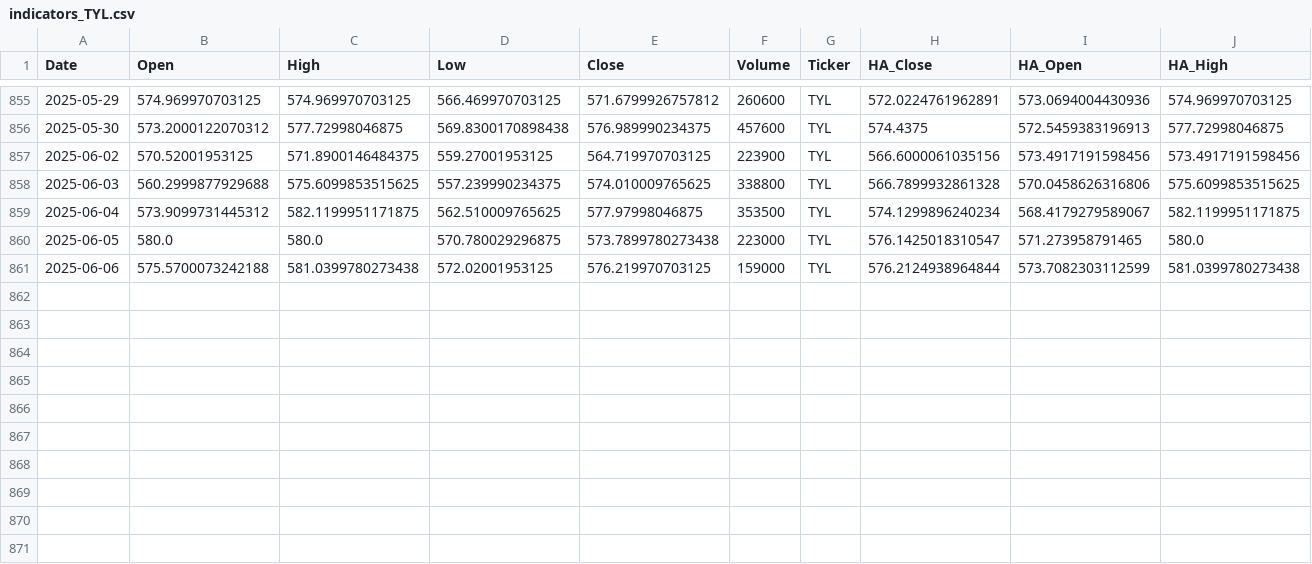
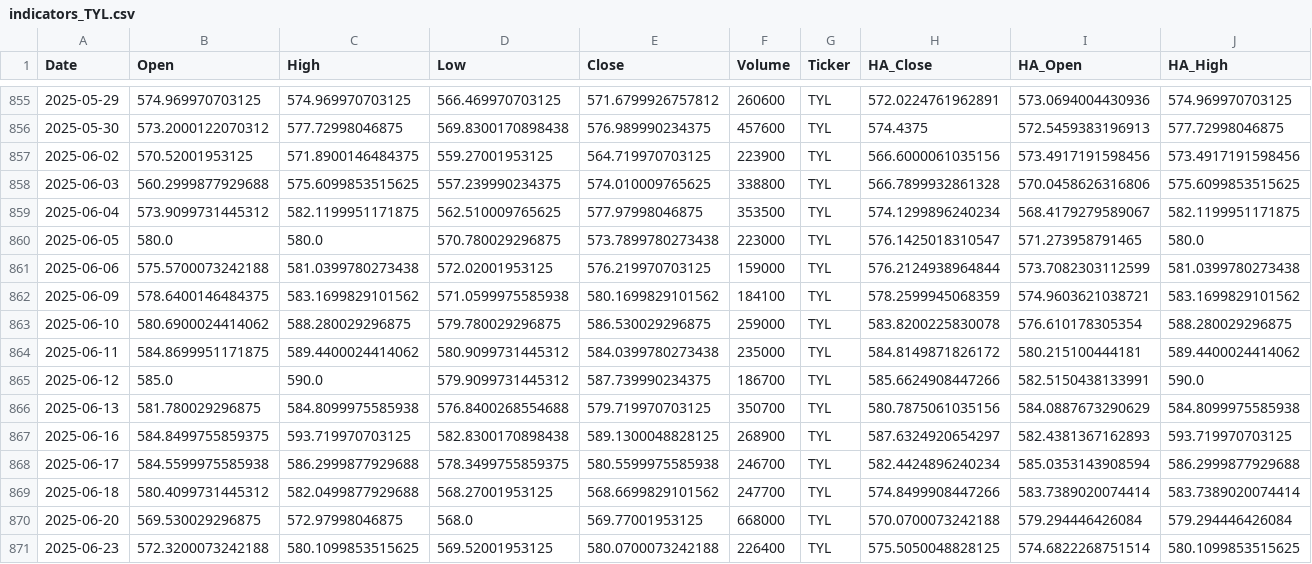
Before and after one commit to zeeshankhan-05/Heiken-Ashi-Backtester, a CSV file: indicators_TYL.csv, drawn as a sheet; only a part is shown, gaps mark what is left out; rows hold the shown columns only; the diff names each change by its address in the sheet, - before the commit and + after, or states it on an @@ line.

```diff
--- a/indicators_TYL.csv
+++ b/indicators_TYL.csv
+row 862: 2025-06-09 | 578.6400146484375 | 583.1699829101562 | 571.0599975585938 | 580.1699829101562 | 184100 | TYL | 578.2599945068359 | 574.9603621038721 | 583.1699829101562
+row 863: 2025-06-10 | 580.6900024414062 | 588.280029296875 | 579.780029296875 | 586.530029296875 | 259000 | TYL | 583.8200225830078 | 576.610178305354 | 588.280029296875
+row 864: 2025-06-11 | 584.8699951171875 | 589.4400024414062 | 580.9099731445312 | 584.0399780273438 | 235000 | TYL | 584.8149871826172 | 580.215100444181 | 589.4400024414062
+row 865: 2025-06-12 | 585.0 | 590.0 | 579.9099731445312 | 587.739990234375 | 186700 | TYL | 585.6624908447266 | 582.5150438133991 | 590.0
+row 866: 2025-06-13 | 581.780029296875 | 584.8099975585938 | 576.8400268554688 | 579.719970703125 | 350700 | TYL | 580.7875061035156 | 584.0887673290629 | 584.8099975585938
+row 867: 2025-06-16 | 584.8499755859375 | 593.719970703125 | 582.8300170898438 | 589.1300048828125 | 268900 | TYL | 587.6324920654297 | 582.4381367162893 | 593.719970703125
+row 868: 2025-06-17 | 584.5599975585938 | 586.2999877929688 | 578.3499755859375 | 580.5599975585938 | 246700 | TYL | 582.4424896240234 | 585.0353143908594 | 586.2999877929688
+row 869: 2025-06-18 | 580.4099731445312 | 582.0499877929688 | 568.27001953125 | 568.6699829101562 | 247700 | TYL | 574.8499908447266 | 583.7389020074414 | 583.7389020074414
+row 870: 2025-06-20 | 569.530029296875 | 572.97998046875 | 568.0 | 569.77001953125 | 668000 | TYL | 570.0700073242188 | 579.294446426084 | 579.294446426084
+row 871: 2025-06-23 | 572.3200073242188 | 580.1099853515625 | 569.52001953125 | 580.0700073242188 | 226400 | TYL | 575.5050048828125 | 574.6822268751514 | 580.1099853515625
```
Also changed, not shown: indicators_MPWR.csv, indicators_TSCO.csv, 33 other files.
